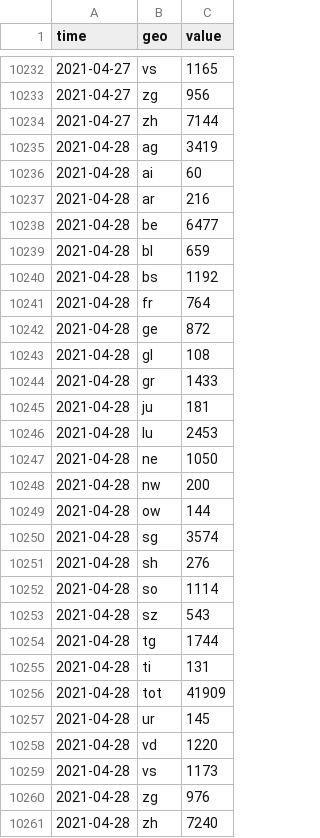
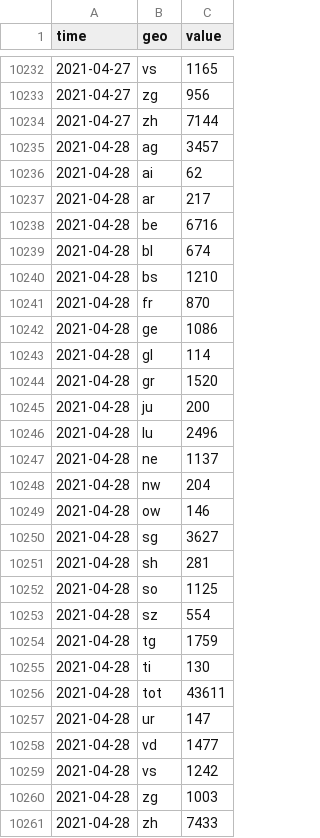
Before and after one commit to KOF-ch/economic-monitoring, a CSV file: data/ch.seco.jobroom.vacancies.csv, drawn as a sheet; only a part is shown, gaps mark what is left out.

Commit message:
automatic data update at 2021-04-28 08:49:56

```diff
--- a/data/ch.seco.jobroom.vacancies.csv
+++ b/data/ch.seco.jobroom.vacancies.csv
@@ -10234,28 +10234,28 @@ time,geo,value
 2021-04-27,zh,7144
-2021-04-28,ag,3419
-2021-04-28,ai,60
-2021-04-28,ar,216
-2021-04-28,be,6477
-2021-04-28,bl,659
-2021-04-28,bs,1192
-2021-04-28,fr,764
-2021-04-28,ge,872
-2021-04-28,gl,108
-2021-04-28,gr,1433
-2021-04-28,ju,181
-2021-04-28,lu,2453
-2021-04-28,ne,1050
-2021-04-28,nw,200
-2021-04-28,ow,144
-2021-04-28,sg,3574
-2021-04-28,sh,276
-2021-04-28,so,1114
-2021-04-28,sz,543
-2021-04-28,tg,1744
-2021-04-28,ti,131
-2021-04-28,tot,41909
-2021-04-28,ur,145
-2021-04-28,vd,1220
-2021-04-28,vs,1173
-2021-04-28,zg,976
-2021-04-28,zh,7240
+2021-04-28,ag,3457
+2021-04-28,ai,62
+2021-04-28,ar,217
+2021-04-28,be,6716
+2021-04-28,bl,674
+2021-04-28,bs,1210
+2021-04-28,fr,870
+2021-04-28,ge,1086
+2021-04-28,gl,114
+2021-04-28,gr,1520
+2021-04-28,ju,200
+2021-04-28,lu,2496
+2021-04-28,ne,1137
+2021-04-28,nw,204
+2021-04-28,ow,146
+2021-04-28,sg,3627
+2021-04-28,sh,281
+2021-04-28,so,1125
+2021-04-28,sz,554
+2021-04-28,tg,1759
+2021-04-28,ti,130
+2021-04-28,tot,43611
+2021-04-28,ur,147
+2021-04-28,vd,1477
+2021-04-28,vs,1242
+2021-04-28,zg,1003
+2021-04-28,zh,7433
```
Also changed, not shown: data/ch.shab.csv, status.csv, 23 other files.
